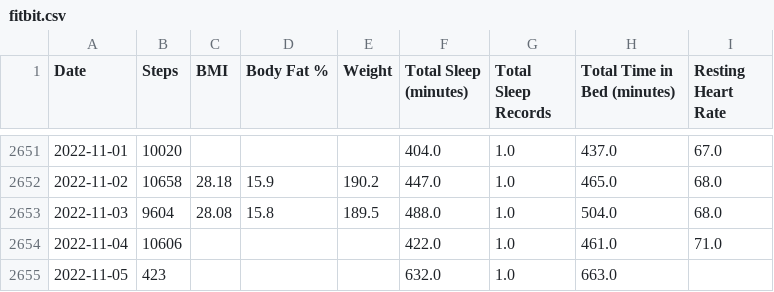
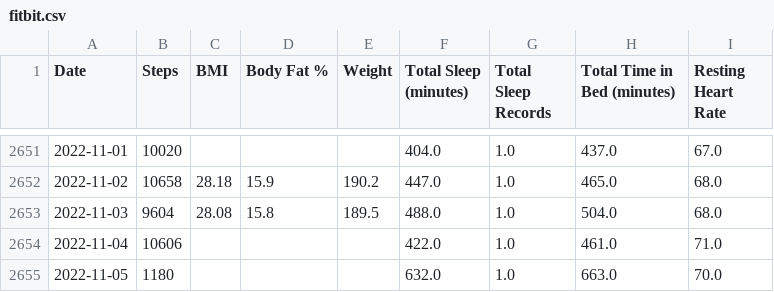
Before and after one commit to jrg94/personal-data, a CSV file: health/fitbit.csv, drawn as a sheet; only a part is shown, gaps mark what is left out.

Commit message:
Updated fitbit data automatically

```diff
--- a/health/fitbit.csv
+++ b/health/fitbit.csv
@@ -2654,2 +2654,2 @@ Date,Steps,BMI,Body Fat %,Weight,Total Sleep (minutes),Total Sleep Records,Total
 2022-11-04,10606,,,,422.0,1.0,461.0,71.0
-2022-11-05,423,,,,632.0,1.0,663.0,
+2022-11-05,1180,,,,632.0,1.0,663.0,70.0
```
